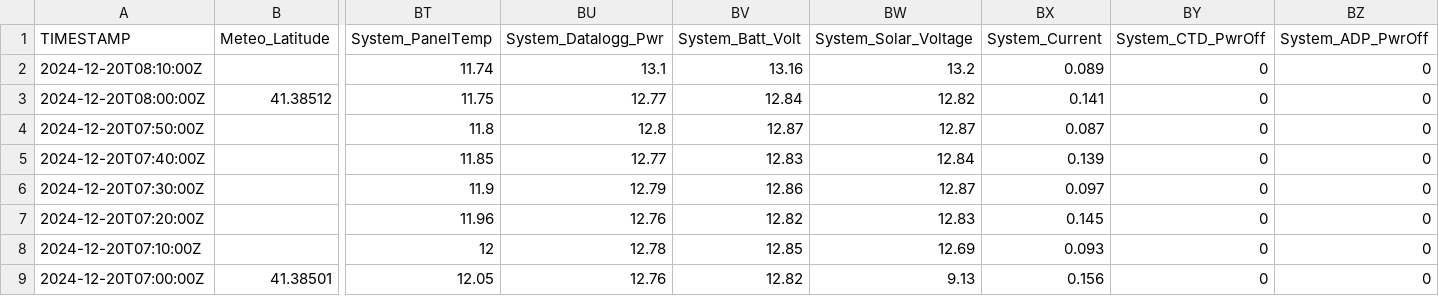
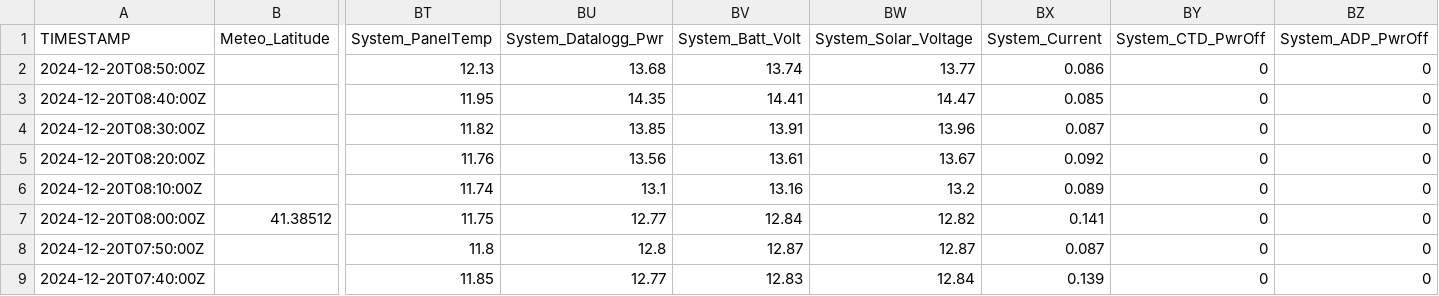
Before and after one commit to ICATMAR/BuoyData, a CSV file: Somorrostro/csv/BuoySomorrostro_2024_12.csv, drawn as a sheet; only a part is shown, gaps mark what is left out; the shorter side is filled out with more unchanged rows; rows hold the shown columns only; the diff names each change by its address in the sheet, - before the commit and + after, or states it on an @@ line.

Commit message:
Data update

```diff
--- a/Somorrostro/csv/BuoySomorrostro_2024_12.csv
+++ b/Somorrostro/csv/BuoySomorrostro_2024_12.csv
+row 2: 2024-12-20T08:50:00Z |  | 12.13 | 13.68 | 13.74 | 13.77 | 0.086 | 0 | 0
+row 3: 2024-12-20T08:40:00Z |  | 11.95 | 14.35 | 14.41 | 14.47 | 0.085 | 0 | 0
+row 4: 2024-12-20T08:30:00Z |  | 11.82 | 13.85 | 13.91 | 13.96 | 0.087 | 0 | 0
+row 5: 2024-12-20T08:20:00Z |  | 11.76 | 13.56 | 13.61 | 13.67 | 0.092 | 0 | 0
```
